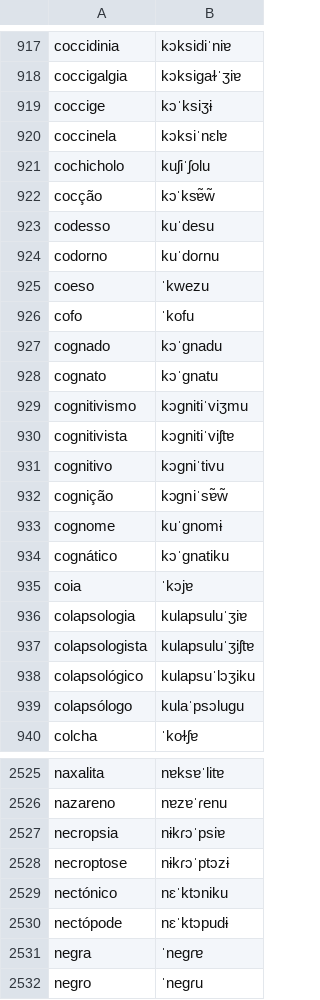
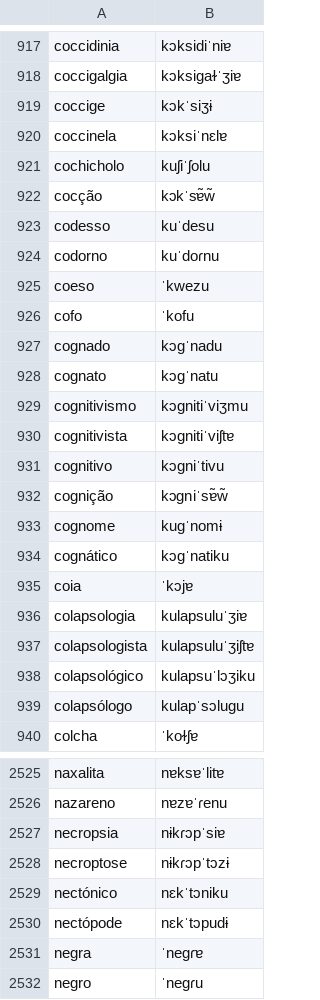
Before and after one commit to TigreGotico/o2i-lexicons, a TSV file: o2i_lexicons/data/pt-PT/infopedia.tsv, drawn as a sheet; only a part is shown, gaps mark what is left out; the diff covers the shown part only.

```diff
--- a/o2i_lexicons/data/pt-PT/infopedia.tsv
+++ b/o2i_lexicons/data/pt-PT/infopedia.tsv
@@ -918,6 +918,6 @@ coccidinia	kɔksidiˈniɐ
 coccigalgia	kɔksiɡaɫˈʒiɐ
-coccige	kɔˈksiʒɨ
+coccige	kɔkˈsiʒɨ
 coccinela	kɔksiˈnɛlɐ
 cochicholo	kuʃiˈʃolu
-cocção	kɔˈksɐ̃w̃
+cocção	kɔkˈsɐ̃w̃
 codesso	kuˈdesu
@@ -926,4 +926,4 @@ coeso	ˈkwezu
 cofo	ˈkofu
-cognado	kɔˈɡnadu
-cognato	kɔˈɡnatu
+cognado	kɔɡˈnadu
+cognato	kɔɡˈnatu
 cognitivismo	kɔɡnitiˈviʒmu
@@ -932,4 +932,4 @@ cognitivo	kɔɡniˈtivu
 cognição	kɔɡniˈsɐ̃w̃
-cognome	kuˈɡnomɨ
-cognático	kɔˈɡnatiku
+cognome	kuɡˈnomɨ
+cognático	kɔɡˈnatiku
 coia	ˈkɔjɐ
@@ -938,3 +938,3 @@ colapsologista	kulapsuluˈʒiʃtɐ
 colapsológico	kulapsuˈlɔʒiku
-colapsólogo	kulaˈpsɔluɡu
+colapsólogo	kulapˈsɔluɡu
 colcha	ˈkoɫʃɐ
@@ -2526,6 +2526,6 @@ naxalita	nɐksɐˈlitɐ
 nazareno	nɐzɐˈɾenu
-necropsia	nɨkɾɔˈpsiɐ
-necroptose	nɨkɾɔˈptɔzɨ
-nectónico	nɛˈktɔniku
-nectópode	nɛˈktɔpudɨ
+necropsia	nɨkɾɔpˈsiɐ
+necroptose	nɨkɾɔpˈtɔzɨ
+nectónico	nɛkˈtɔniku
+nectópode	nɛkˈtɔpudɨ
 negra	ˈneɡɾɐ
```
Also changed, not shown: 166 edited cells elsewhere in this file, 5 other files.
